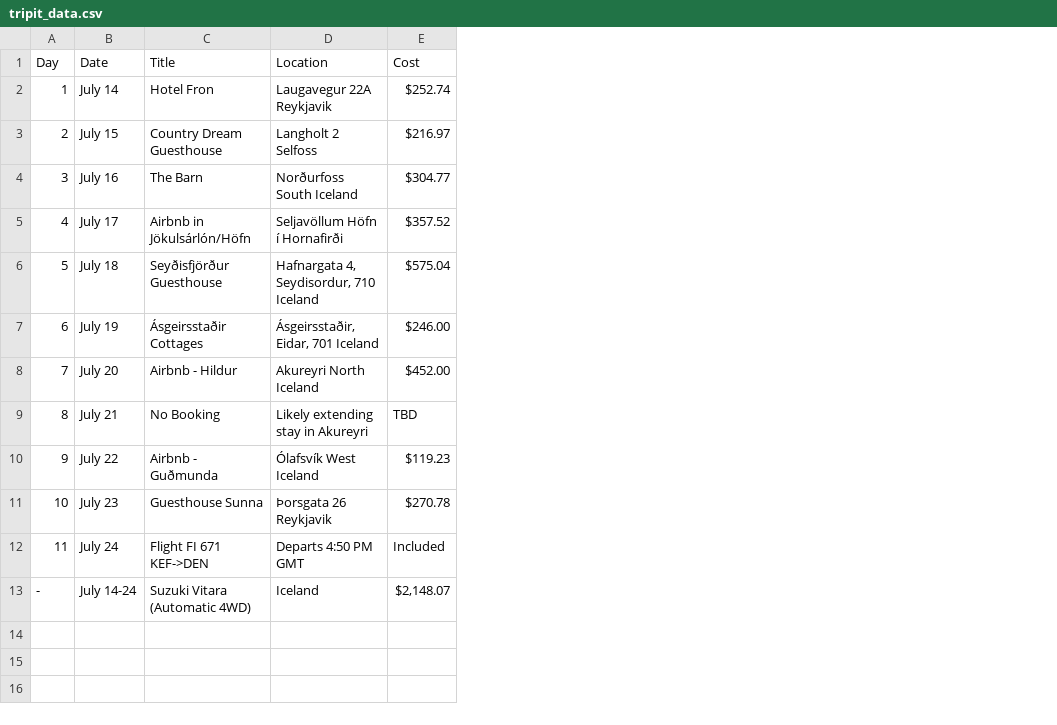
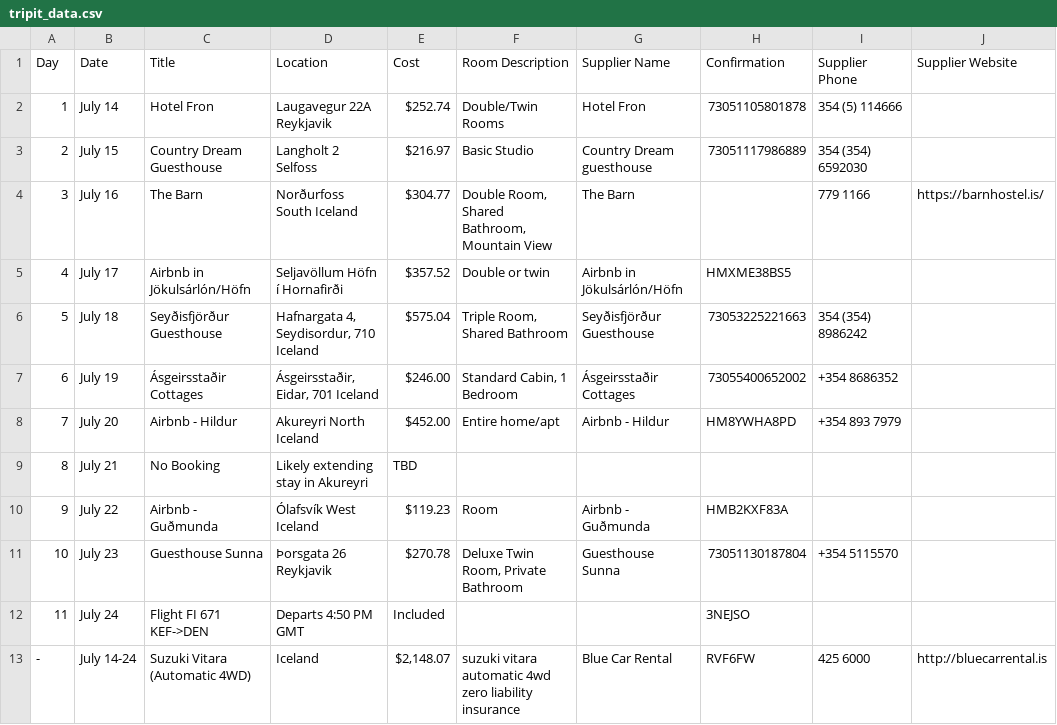
Before and after one commit to kgangerlm/iceland-data, a CSV file: tripit_data.csv, drawn as a sheet; the diff names each change by its address in the sheet, - before the commit and + after, or states it on an @@ line.

Commit message:
updated data

```diff
--- a/tripit_data.csv
+++ b/tripit_data.csv
+column F (Room Description), rows 2-13: Double/Twin Rooms | Basic Studio | Double Room, Shared Bathroom, Mountain View | Double or twin | Triple Room, Shared Bathroom | Standard Cabin, 1 Bedroom | Entire home/apt |  | Room | Deluxe Twin Room, Private Bathroom |  | suzuki vitara automatic 4wd zero liability insurance
+column G (Supplier Name), rows 2-13: Hotel Fron | Country Dream guesthouse | The Barn | Airbnb in Jökulsárlón/Höfn | Seyðisfjörður Guesthouse | Ásgeirsstaðir Cottages | Airbnb - Hildur |  | Airbnb - Guðmunda | Guesthouse Sunna |  | Blue Car Rental
+column H (Confirmation), rows 2-13: 73051105801878 | 73051117986889 |  | HMXME38BS5 | 73053225221663 | 73055400652002 | HM8YWHA8PD |  | HMB2KXF83A | 73051130187804 | 3NEJSO | RVF6FW
+column I (Supplier Phone), rows 2-13: 354 (5) 114666 | 354 (354) 6592030 | 779 1166 |  | 354 (354) 8986242 | +354 8686352 | +354 893 7979 |  |  | +354 5115570 |  | 425 6000
+column J (Supplier Website), rows 4-13: https://barnhostel.is/ |  |  |  |  |  |  |  |  | http://bluecarrental.is
```
